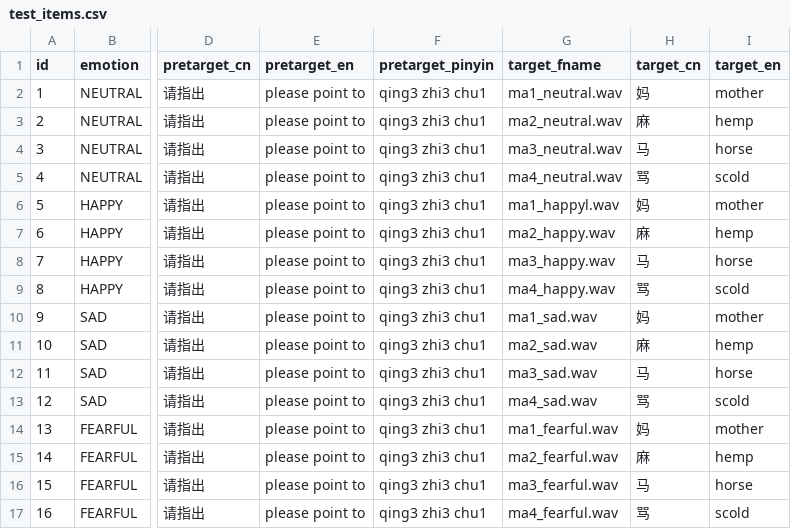
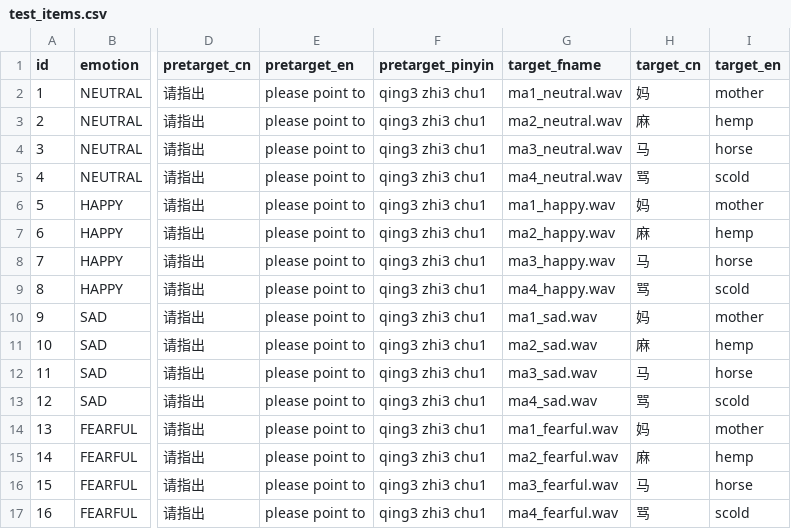
Before and after one commit to UiL-OTS-labs/ZEP-emotional-mandarin, a CSV file: stimuli/test_items.csv, drawn as a sheet; only a part is shown, gaps mark what is left out; the diff names each change by its address in the sheet, - before the commit and + after, or states it on an @@ line.

Commit message:
csv-typo...now we wait a bit for more info...

```diff
--- a/stimuli/test_items.csv
+++ b/stimuli/test_items.csv
-G6 (target_fname): ma1_happyl.wav
+G6 (target_fname): ma1_happy.wav
```
